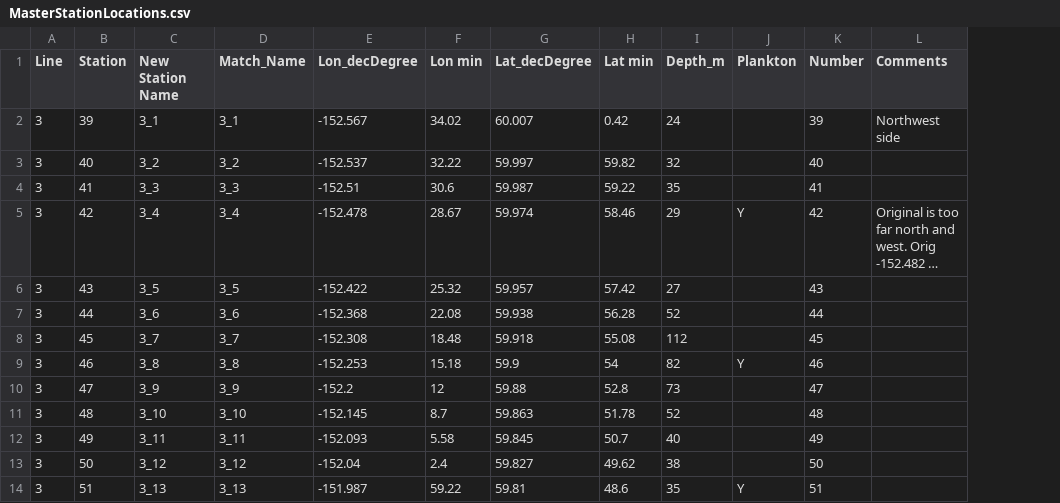
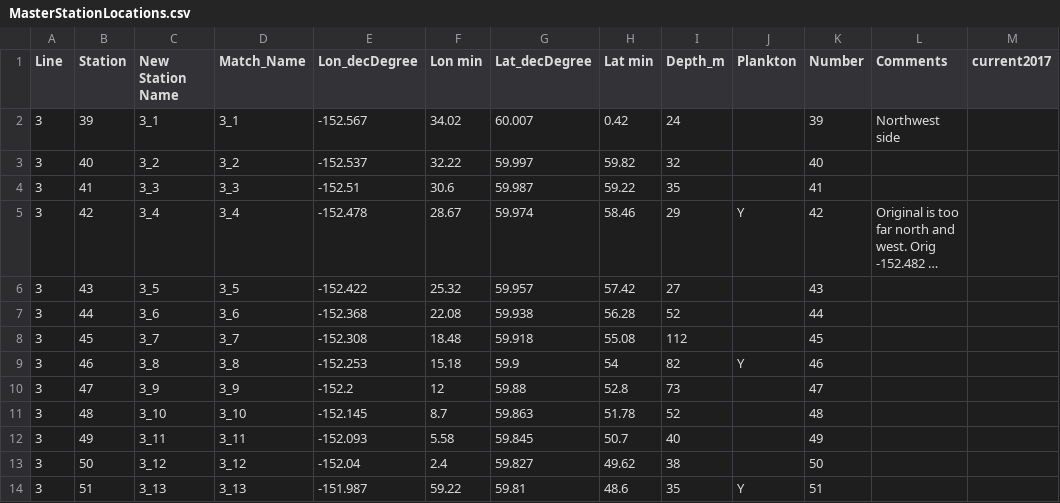
Before and after one commit to akrenner/LCI, a CSV file: MasterStationLocations.csv, drawn as a sheet; only a part is shown; long unchanged cells end in …; the diff names each change by its address in the sheet, - before the commit and + after, or states it on an @@ line.

Commit message:
Added new column for currently active stations (monthly and quarterly)

```diff
--- a/MasterStationLocations.csv
+++ b/MasterStationLocations.csv
+column M (current2017), empty
```
Also changed, not shown: 1 other file.
